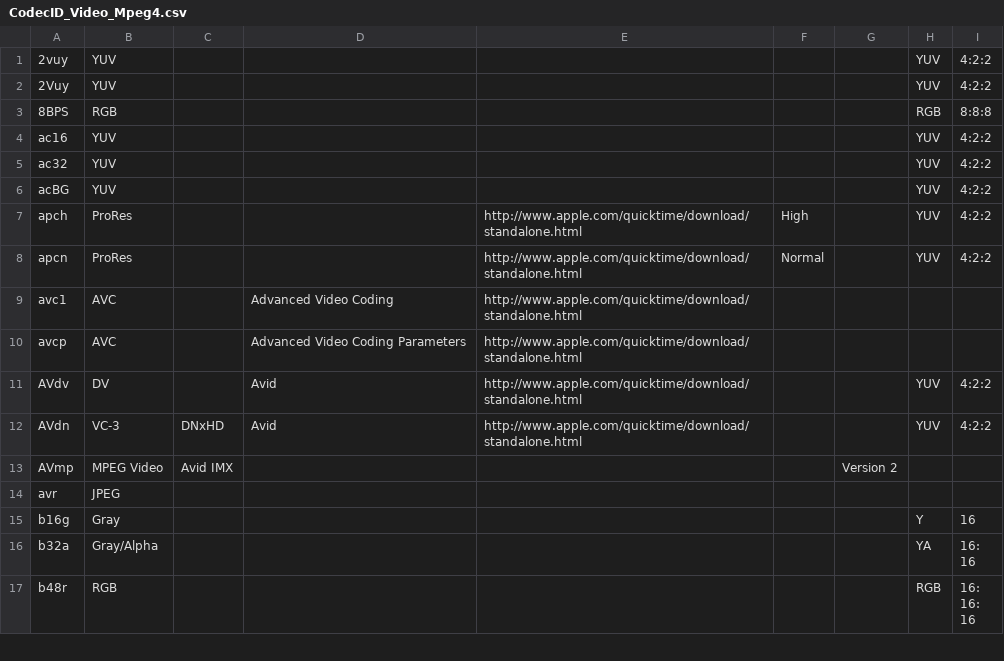
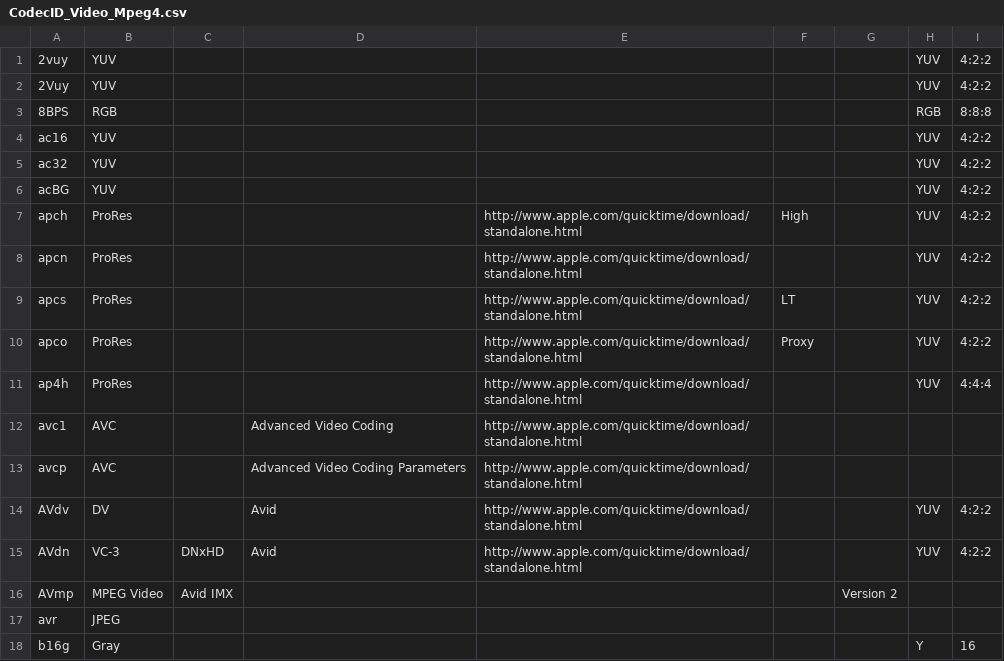
Before and after one commit to mediatest/mediatest, a CSV file: Source/Ressource/Text/DataBase/CodecID_Video_Mpeg4.csv, drawn as a sheet; only a part is shown; the shorter side is filled out with more unchanged rows.

Commit message:
+ QuickTime: ProRes LT, Proxy, 4:4:4 profiles detection
git-svn-id: svn://svn.code.sf.net/p/mediainfo/code/MediaInfoLib/trunk@4394 45c5ae6f-87cc-4fd0-92ee-e4f023fd80da

```diff
--- a/Source/Ressource/Text/DataBase/CodecID_Video_Mpeg4.csv
+++ b/Source/Ressource/Text/DataBase/CodecID_Video_Mpeg4.csv
@@ -7,3 +7,6 @@ acBG;YUV;;;;;;YUV;4:2:2
 apch;ProRes;;;http://www.apple.com/quicktime/download/standalone.html;High;;YUV;4:2:2
-apcn;ProRes;;;http://www.apple.com/quicktime/download/standalone.html;Normal;;YUV;4:2:2
+apcn;ProRes;;;http://www.apple.com/quicktime/download/standalone.html;;;YUV;4:2:2
+apcs;ProRes;;;http://www.apple.com/quicktime/download/standalone.html;LT;;YUV;4:2:2
+apco;ProRes;;;http://www.apple.com/quicktime/download/standalone.html;Proxy;;YUV;4:2:2
+ap4h;ProRes;;;http://www.apple.com/quicktime/download/standalone.html;;;YUV;4:4:4
 avc1;AVC;;Advanced Video Coding;http://www.apple.com/quicktime/download/standalone.html;;;;
```
Also changed, not shown: 2 other files.
